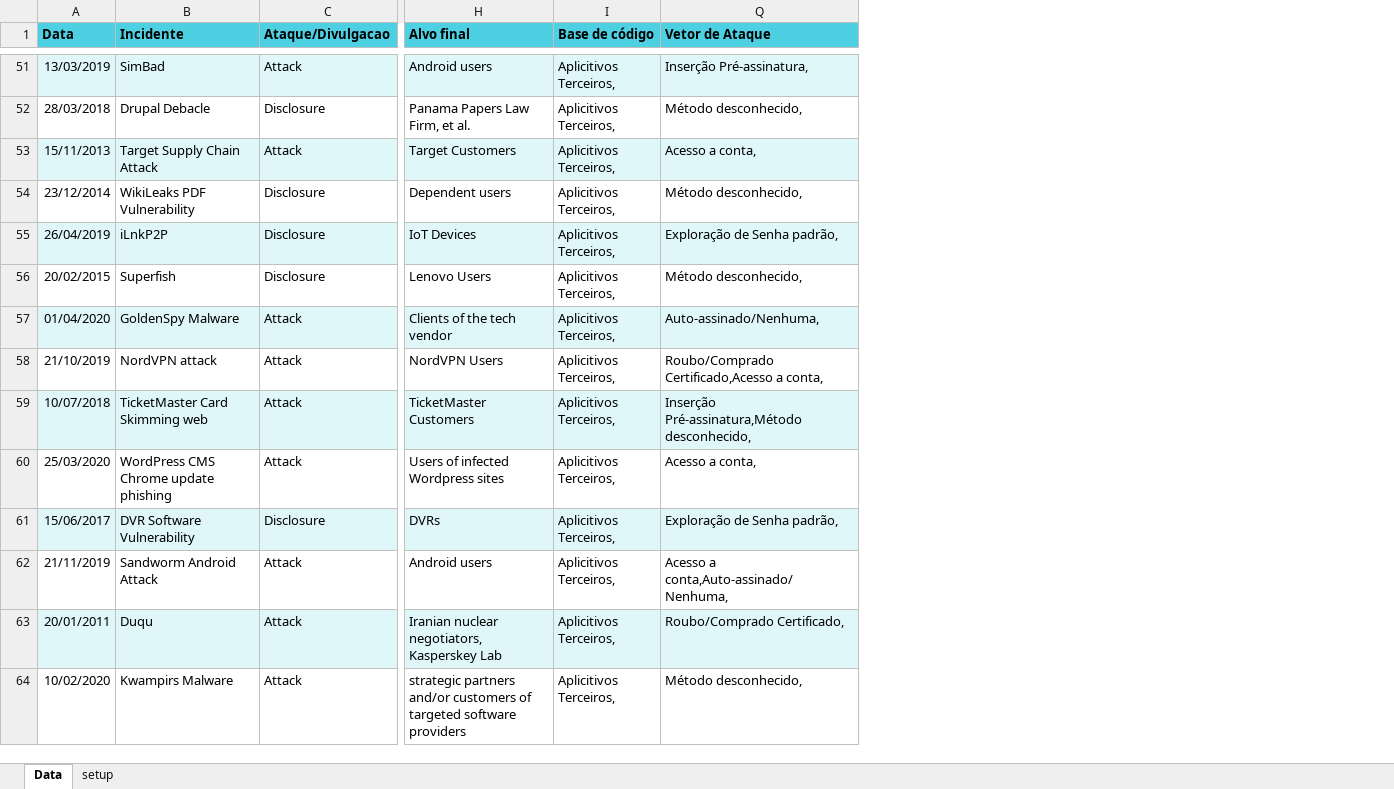
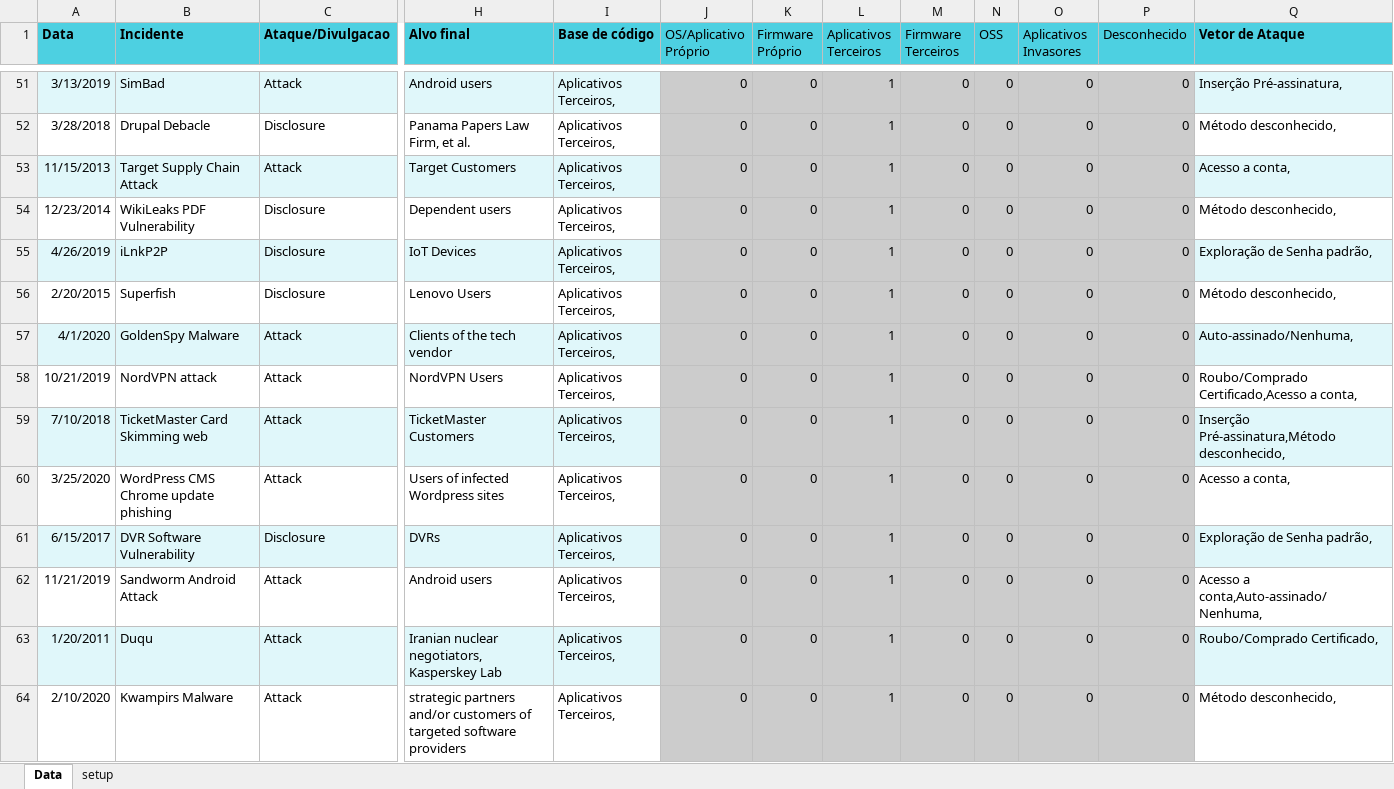
Before and after one commit to gabrielscalione/FaculdadeImpacta, an Excel workbook: BancoDados/3_Semestre/Oficina de Projeto de Empresa 1/Datasets/Dataset - Incidentes Supply Chain.xlsx, sheet Data, drawn as a sheet; only a part is shown, gaps mark what is left out; values as stored, in another font and other column widths than the file's, no borders; charts and pictures and conditional formats not drawn; the diff covers the shown part only; the diff names each change by its address in the sheet, - before the commit and + after, or states it on an @@ line.

```diff
--- a/BancoDados/3_Semestre/Oficina de Projeto de Empresa 1/Datasets/Dataset - Incidentes Supply Chain.xlsx (sheet Data)
+++ b/BancoDados/3_Semestre/Oficina de Projeto de Empresa 1/Datasets/Dataset - Incidentes Supply Chain.xlsx (sheet Data)
@@ column J (OS/Aplicativo Próprio) unhidden, rows 51-64: all 0 @@
@@ column K (Firmware Próprio) unhidden, rows 51-64: all 0 @@
@@ column L (Aplicativos Terceiros) unhidden, rows 51-64: all 1 @@
@@ column M (Firmware Terceiros) unhidden, rows 51-64: all 0 @@
@@ column N (OSS) unhidden, rows 51-64: all 0 @@
@@ column O (Aplicativos Invasores) unhidden, rows 51-64: all 0 @@
@@ column P (Desconhecido) unhidden, rows 51-64: all 0 @@
-A51 (Data): 13/03/2019
+A51 (Data): 3/13/2019
-I51:I64 (Base de código): Aplicitivos Terceiros,
+I51:I64 (Base de código): Aplicativos Terceiros,
-A52 (Data): 28/03/2018
+A52 (Data): 3/28/2018
-A53 (Data): 15/11/2013
+A53 (Data): 11/15/2013
-A54 (Data): 23/12/2014
+A54 (Data): 12/23/2014
-A55 (Data): 26/04/2019
+A55 (Data): 4/26/2019
-A56 (Data): 20/02/2015
+A56 (Data): 2/20/2015
-A57 (Data): 01/04/2020
+A57 (Data): 4/1/2020
-A58 (Data): 21/10/2019
+A58 (Data): 10/21/2019
-A59 (Data): 10/07/2018
+A59 (Data): 7/10/2018
-A60 (Data): 25/03/2020
+A60 (Data): 3/25/2020
-A61 (Data): 15/06/2017
+A61 (Data): 6/15/2017
-A62 (Data): 21/11/2019
+A62 (Data): 11/21/2019
-A63 (Data): 20/01/2011
+A63 (Data): 1/20/2011
-A64 (Data): 10/02/2020
+A64 (Data): 2/10/2020
```
Also changed, not shown: 135 edited cells elsewhere in this sheet, hidden cells, charts or pictures, 23 other files.
